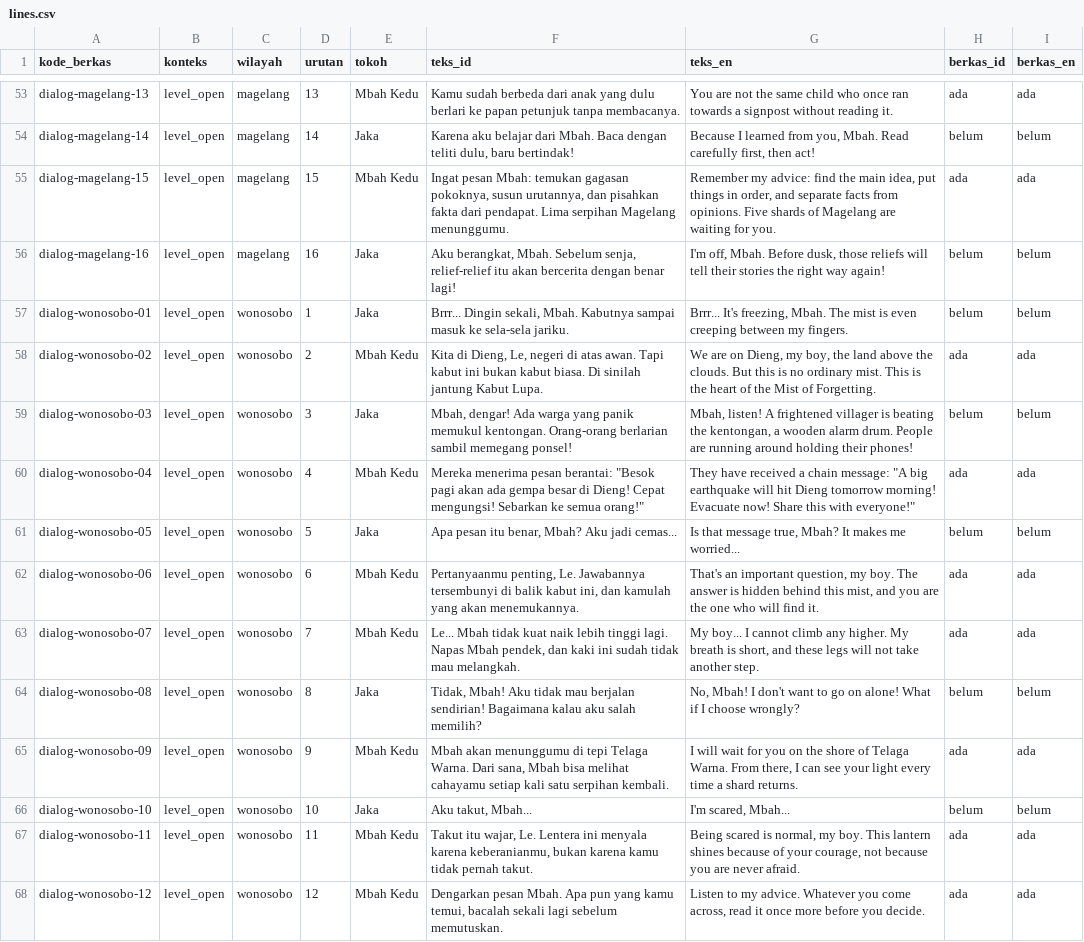
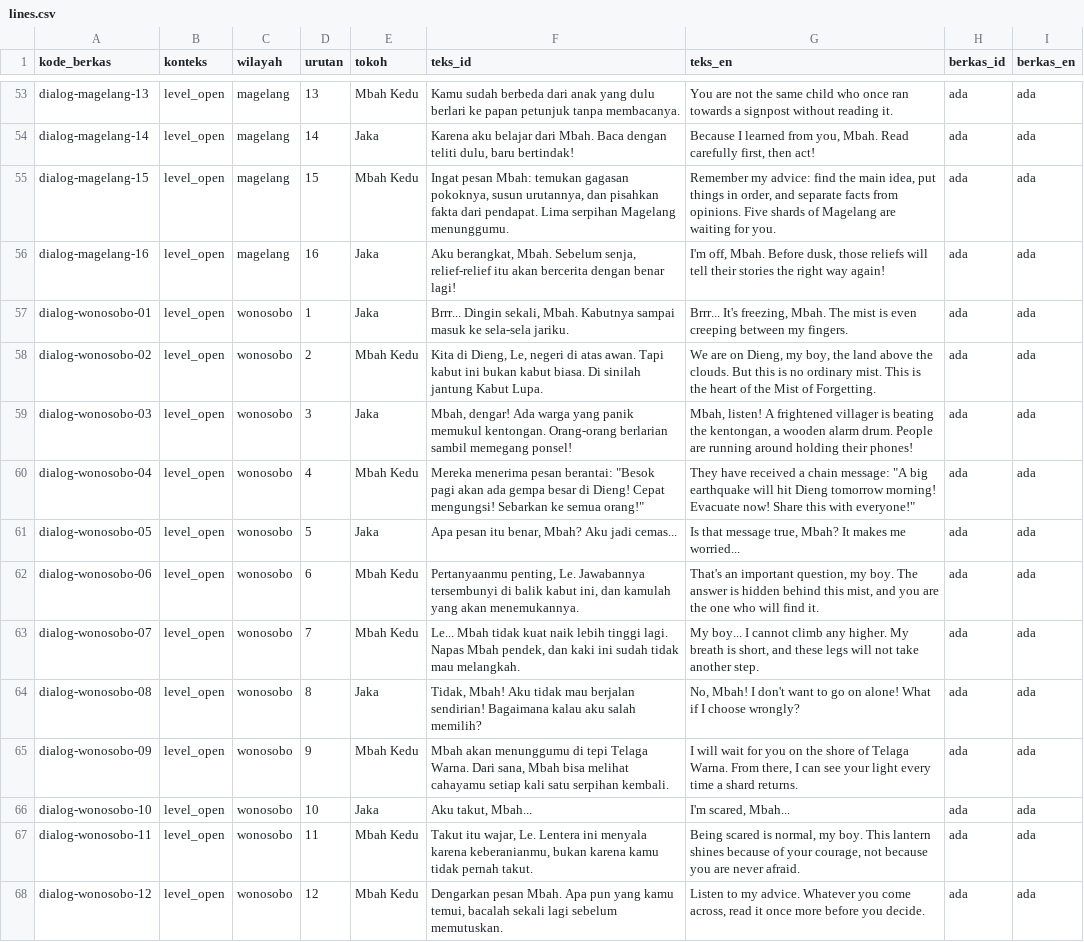
Before and after one commit to arumiforge/gelita, a CSV file: ai-studio/elevenlabs-voice/lines.csv, drawn as a sheet; only a part is shown, gaps mark what is left out; the diff covers the shown part only; the diff names each change by its address in the sheet, - before the commit and + after, or states it on an @@ line.

```diff
--- a/ai-studio/elevenlabs-voice/lines.csv
+++ b/ai-studio/elevenlabs-voice/lines.csv
-H54 (berkas_id): belum
+H54 (berkas_id): ada
-I54 (berkas_en): belum
+I54 (berkas_en): ada
-H56:H57 (berkas_id): belum
+H56:H57 (berkas_id): ada
-I56:I57 (berkas_en): belum
+I56:I57 (berkas_en): ada
-H59 (berkas_id): belum
+H59 (berkas_id): ada
-I59 (berkas_en): belum
+I59 (berkas_en): ada
-H61 (berkas_id): belum
+H61 (berkas_id): ada
-I61 (berkas_en): belum
+I61 (berkas_en): ada
-H64 (berkas_id): belum
+H64 (berkas_id): ada
-I64 (berkas_en): belum
+I64 (berkas_en): ada
-H66 (berkas_id): belum
+H66 (berkas_id): ada
-I66 (berkas_en): belum
+I66 (berkas_en): ada
```
Also changed, not shown: 80 edited cells elsewhere in this file, 26 other files.
